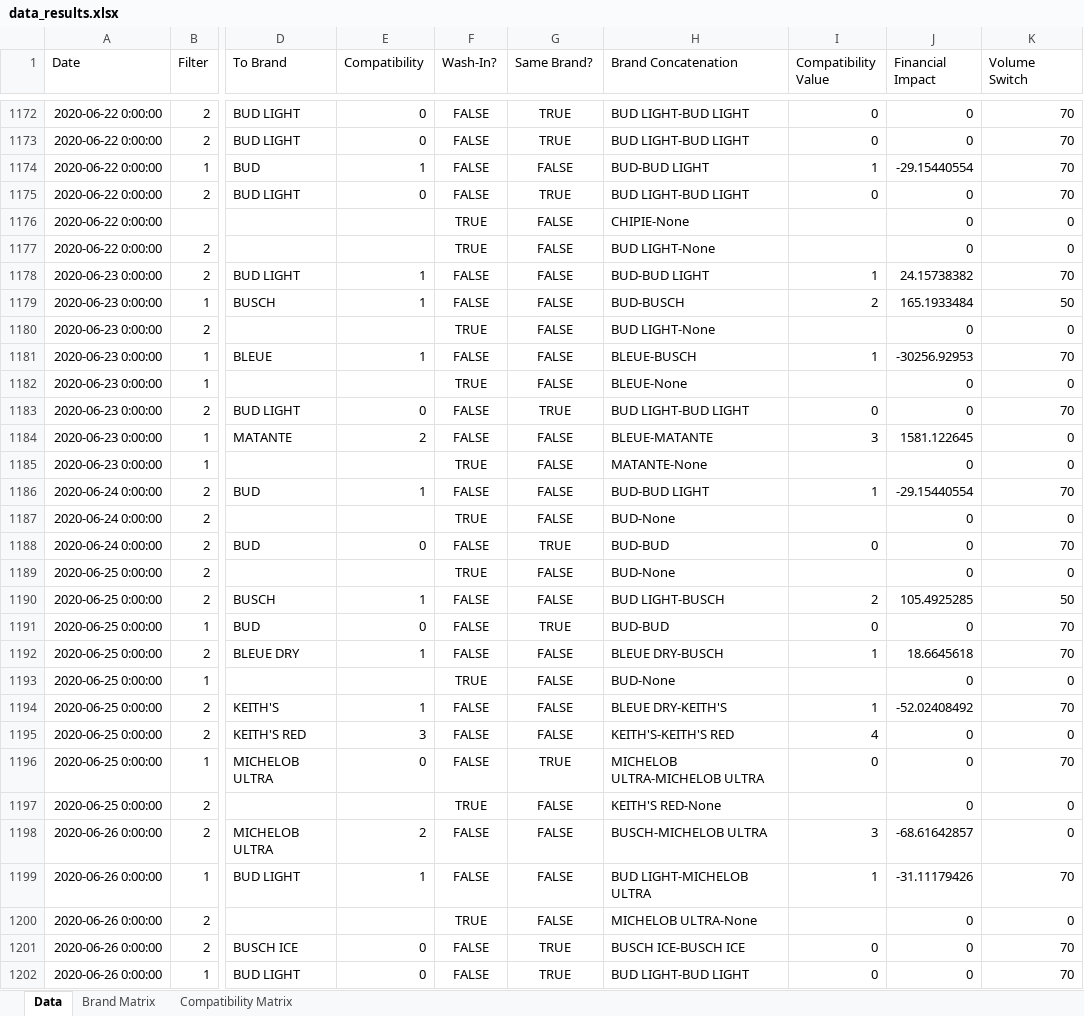
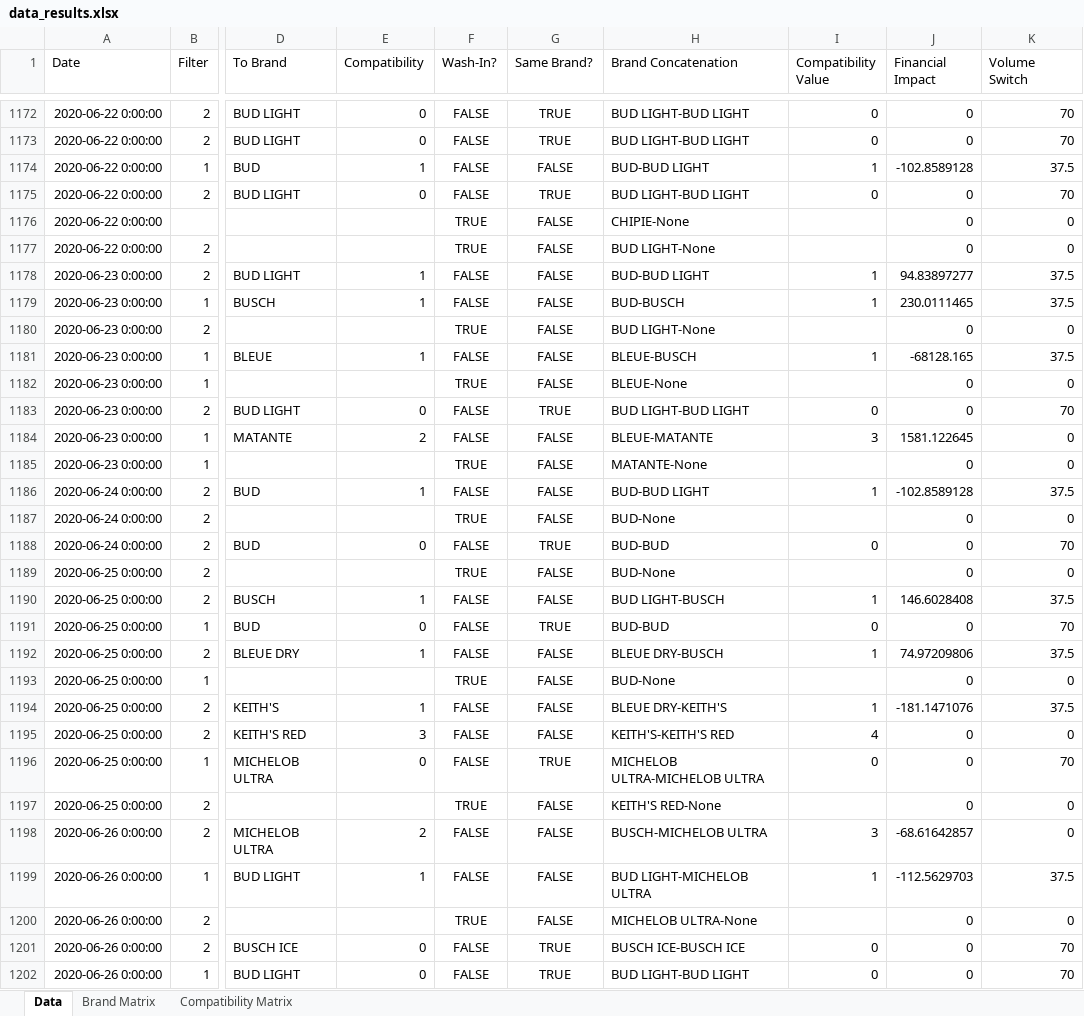
Before and after one commit to rossivin/yellow_belt, an Excel workbook: data_results.xlsx, sheet Data, drawn as a sheet; only a part is shown, gaps mark what is left out; values as stored, in another font and other column widths than the file's, no borders; the diff covers the shown part only; the diff names each change by its address in the sheet, - before the commit and + after, or states it on an @@ line.

```diff
--- a/data_results.xlsx (sheet Data)
+++ b/data_results.xlsx (sheet Data)
-J1174 (Financial Impact): -29.15440554
+J1174 (Financial Impact): -102.8589128
-K1174 (Volume Switch): 70
+K1174 (Volume Switch): 37.5
-J1178 (Financial Impact): 24.15738382
+J1178 (Financial Impact): 94.83897277
-K1178 (Volume Switch): 70
+K1178 (Volume Switch): 37.5
-I1179 (Compatibility Value): 2
+I1179 (Compatibility Value): 1
-J1179 (Financial Impact): 165.1933484
+J1179 (Financial Impact): 230.0111465
-K1179 (Volume Switch): 50
+K1179 (Volume Switch): 37.5
-J1181 (Financial Impact): -30256.92953
+J1181 (Financial Impact): -68128.165
-K1181 (Volume Switch): 70
+K1181 (Volume Switch): 37.5
-J1186 (Financial Impact): -29.15440554
+J1186 (Financial Impact): -102.8589128
-K1186 (Volume Switch): 70
+K1186 (Volume Switch): 37.5
-I1190 (Compatibility Value): 2
+I1190 (Compatibility Value): 1
-J1190 (Financial Impact): 105.4925285
+J1190 (Financial Impact): 146.6028408
-K1190 (Volume Switch): 50
+K1190 (Volume Switch): 37.5
-J1192 (Financial Impact): 18.6645618
+J1192 (Financial Impact): 74.97209806
-K1192 (Volume Switch): 70
+K1192 (Volume Switch): 37.5
-J1194 (Financial Impact): -52.02408492
+J1194 (Financial Impact): -181.1471076
-K1194 (Volume Switch): 70
+K1194 (Volume Switch): 37.5
-J1199 (Financial Impact): -31.11179426
+J1199 (Financial Impact): -112.5629703
-K1199 (Volume Switch): 70
+K1199 (Volume Switch): 37.5
```
Also changed, not shown: 1022 edited cells elsewhere in this sheet, 4 other files.
